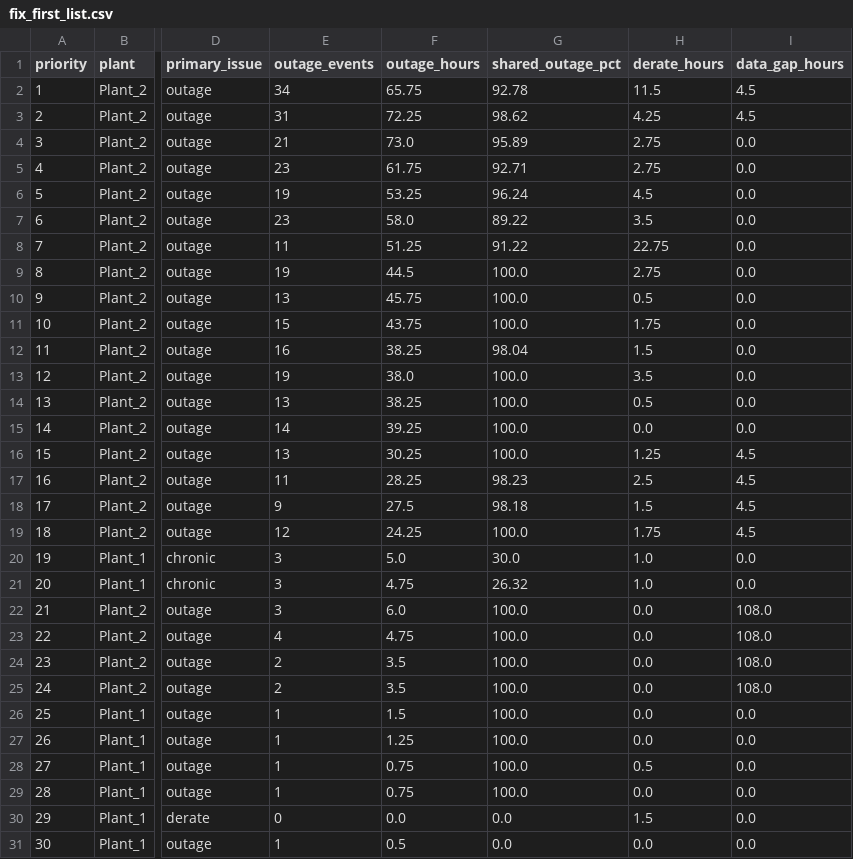
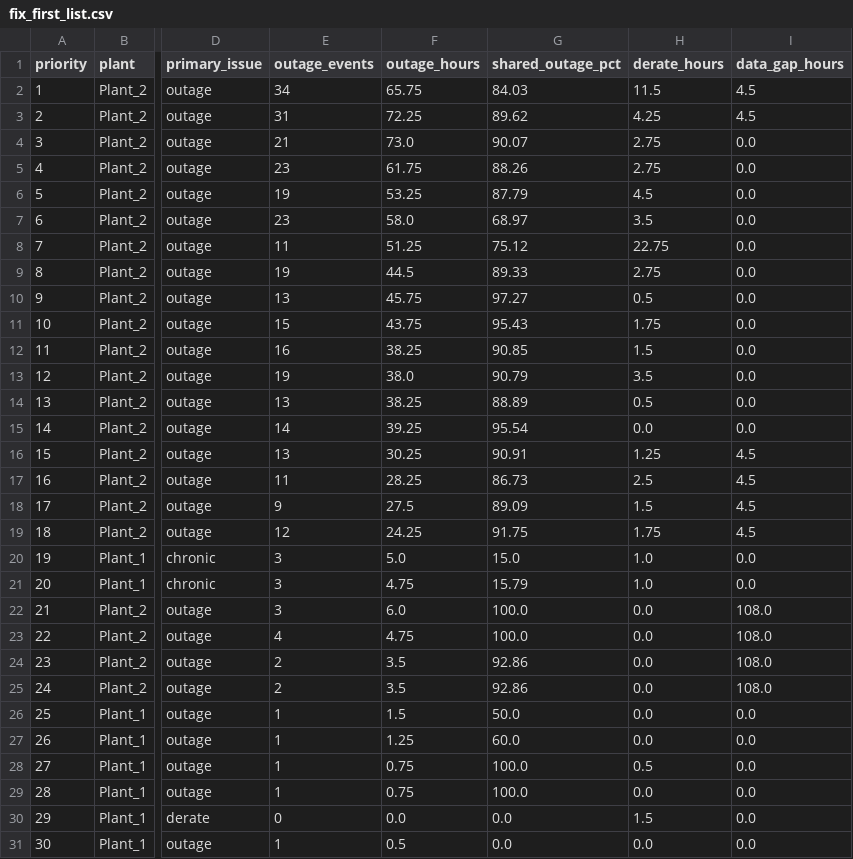
Before and after one commit to VinSonter/Solar, a CSV file: processed/fix_first_list.csv, drawn as a sheet; only a part is shown, gaps mark what is left out; the diff names each change by its address in the sheet, - before the commit and + after, or states it on an @@ line.

```diff
--- a/processed/fix_first_list.csv
+++ b/processed/fix_first_list.csv
-G2 (shared_outage_pct): 92.78
+G2 (shared_outage_pct): 84.03
-G3 (shared_outage_pct): 98.62
+G3 (shared_outage_pct): 89.62
-G4 (shared_outage_pct): 95.89
+G4 (shared_outage_pct): 90.07
-G5 (shared_outage_pct): 92.71
+G5 (shared_outage_pct): 88.26
-G6 (shared_outage_pct): 96.24
+G6 (shared_outage_pct): 87.79
-G7 (shared_outage_pct): 89.22
+G7 (shared_outage_pct): 68.97
-G8 (shared_outage_pct): 91.22
+G8 (shared_outage_pct): 75.12
-G9 (shared_outage_pct): 100.0
+G9 (shared_outage_pct): 89.33
-G10 (shared_outage_pct): 100.0
+G10 (shared_outage_pct): 97.27
-G11 (shared_outage_pct): 100.0
+G11 (shared_outage_pct): 95.43
-G12 (shared_outage_pct): 98.04
+G12 (shared_outage_pct): 90.85
-G13 (shared_outage_pct): 100.0
+G13 (shared_outage_pct): 90.79
-G14 (shared_outage_pct): 100.0
+G14 (shared_outage_pct): 88.89
-G15 (shared_outage_pct): 100.0
+G15 (shared_outage_pct): 95.54
-G16 (shared_outage_pct): 100.0
+G16 (shared_outage_pct): 90.91
-G17 (shared_outage_pct): 98.23
+G17 (shared_outage_pct): 86.73
-G18 (shared_outage_pct): 98.18
+G18 (shared_outage_pct): 89.09
-G19 (shared_outage_pct): 100.0
+G19 (shared_outage_pct): 91.75
-G20 (shared_outage_pct): 30.0
+G20 (shared_outage_pct): 15.0
-G21 (shared_outage_pct): 26.32
+G21 (shared_outage_pct): 15.79
-G24:G25 (shared_outage_pct): 100.0
+G24:G25 (shared_outage_pct): 92.86
-G26 (shared_outage_pct): 100.0
+G26 (shared_outage_pct): 50.0
-G27 (shared_outage_pct): 100.0
+G27 (shared_outage_pct): 60.0
```
Also changed, not shown: processed/fault_events.csv, 6 other files.
